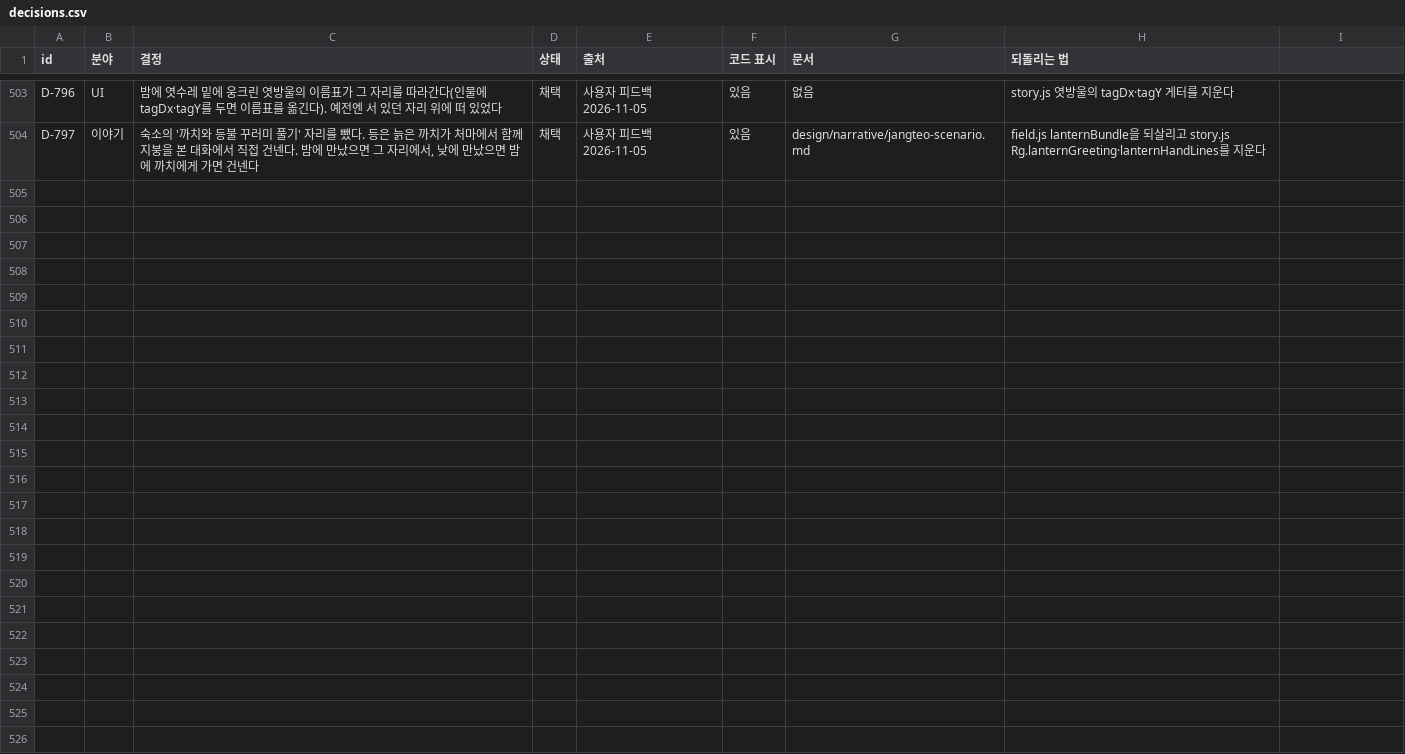
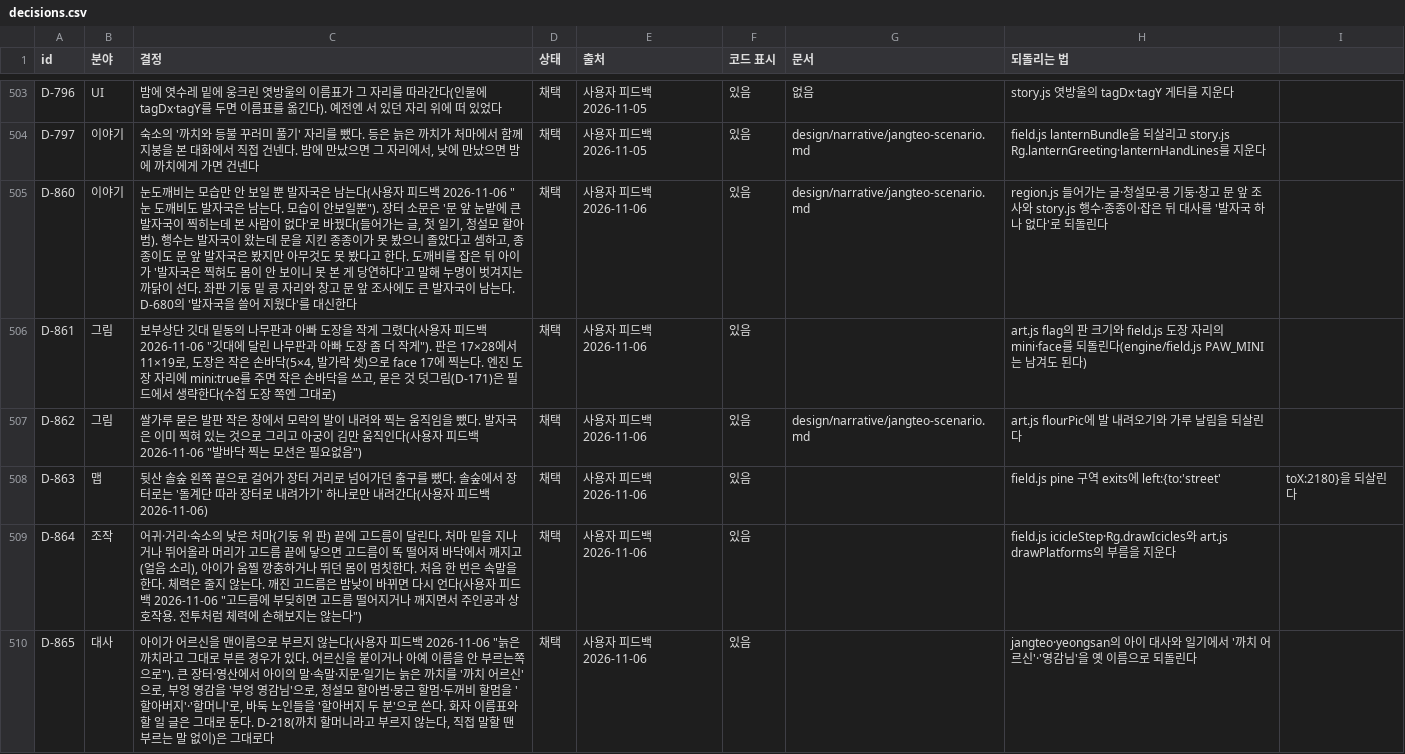
Before and after one commit to MATTTTJ/PACKOON, a CSV file: design/data/decisions.csv, drawn as a sheet; only a part is shown, gaps mark what is left out.

```diff
--- a/design/data/decisions.csv
+++ b/design/data/decisions.csv
@@ -504 +504,7 @@ D-796,UI,밤에 엿수레 밑에 웅크린 엿방울의 이름표가 그 자리
 D-797,이야기,"숙소의 '까치와 등불 꾸러미 풀기' 자리를 뺐다. 등은 늙은 까치가 처마에서 함께 지붕을 본 대화에서 직접 건넨다. 밤에 만났으면 그 자리에서, 낮에 만났으면 밤에 까치에게 가면 건넨다",채택,사용자 피드백 2026-11-05,있음,design/narrative/jangteo-scenario.md,field.js lanternBundle을 되살리고 story.js Rg.lanternGreeting·lanternHandLines를 지운다
+D-860,이야기,"눈도깨비는 모습만 안 보일 뿐 발자국은 남는다(사용자 피드백 2026-11-06 ""눈 도깨비도 발자국은 남는다. 모습이 안보일뿐""). 장터 소문은 '문 앞 눈밭에 큰 발자국이 찍히는데 본 사람이 없다'로 바꿨다(들어가는 글, 첫 일기, 청설모 할아범). 행수는 발자국이 왔는데 문을 지킨 종종이가 못 봤으니 졸았다고 셈하고, 종종이도 문 앞 발자국은 봤지만 아무것도 못 봤다고 한다. 도깨비를 잡은 뒤 아이가 '발자국은 찍혀도 몸이 안 보이니 못 본 게 당연하다'고 말해 누명이 벗겨지는 까닭이 선다. 좌판 기둥 밑 콩 자리와 창고 문 앞 조사에도 큰 발자국이 남는다. D-680의 '발자국을 쓸어 지웠다'를 대신한다",채택,사용자 피드백 2026-11-06,있음,design/narrative/jangteo-scenario.md,region.js 들어가는 글·청설모·콩 기둥·창고 문 앞 조사와 story.js 행수·종종이·잡은 뒤 대사를 '발자국 하나 없다'로 되돌린다
+D-861,그림,"보부상단 깃대 밑동의 나무판과 아빠 도장을 작게 그렸다(사용자 피드백 2026-11-06 ""깃대에 달린 나무판과 아빠 도장 좀 더 작게""). 판은 17×28에서 11×19로, 도장은 작은 손바닥(5×4, 발가락 셋)으로 face 17에 찍는다. 엔진 도장 자리에 mini:true를 주면 작은 손바닥을 쓰고, 묻은 것 덧그림(D-171)은 필드에서 생략한다(수첩 도장 쪽엔 그대로)",채택,사용자 피드백 2026-11-06,있음,,art.js flag의 판 크기와 field.js 도장 자리의 mini·face를 되돌린다(engine/field.js PAW_MINI는 남겨도 된다)
+D-862,그림,"쌀가루 묻은 발판 작은 창에서 모락의 발이 내려와 찍는 움직임을 뺐다. 발자국은 이미 찍혀 있는 것으로 그리고 아궁이 김만 움직인다(사용자 피드백 2026-11-06 ""발바닥 찍는 모션은 필요없음"")",채택,사용자 피드백 2026-11-06,있음,design/narrative/jangteo-scenario.md,art.js flourPic에 발 내려오기와 가루 날림을 되살린다
+D-863,맵,"뒷산 솔숲 왼쪽 끝으로 걸어가 장터 거리로 넘어가던 출구를 뺐다. 솔숲에서 장터로는 '돌계단 따라 장터로 내려가기' 하나로만 내려간다(사용자 피드백 2026-11-06)",채택,사용자 피드백 2026-11-06,있음,,field.js pine 구역 exits에 left:{to:'street',toX:2180}을 되살린다
+D-864,조작,"어귀·거리·숙소의 낮은 처마(기둥 위 판) 끝에 고드름이 달린다. 처마 밑을 지나거나 뛰어올라 머리가 고드름 끝에 닿으면 고드름이 똑 떨어져 바닥에서 깨지고(얼음 소리), 아이가 움찔 깡충하거나 뛰던 몸이 멈칫한다. 처음 한 번은 속말을 한다. 체력은 줄지 않는다. 깨진 고드름은 밤낮이 바뀌면 다시 언다(사용자 피드백 2026-11-06 ""고드름에 부딪히면 고드름 떨어지거나 깨지면서 주인공과 상호작용. 전투처럼 체력에 손해보지는 않는다"")",채택,사용자 피드백 2026-11-06,있음,,field.js icicleStep·Rg.drawIcicles와 art.js drawPlatforms의 부름을 지운다
+D-865,대사,"아이가 어르신을 맨이름으로 부르지 않는다(사용자 피드백 2026-11-06 ""늙은 까치라고 그대로 부른 경우가 있다. 어르신을 붙이거나 아예 이름을 안 부르는쪽으로""). 큰 장터·영산에서 아이의 말·속말·지문·일기는 늙은 까치를 '까치 어르신'으로, 부엉 영감을 '부엉 영감님'으로, 청설모 할아범·뭉근 할멈·두꺼비 할멈을 '할아버지'·'할머니'로, 바둑 노인들을 '할아버지 두 분'으로 쓴다. 화자 이름표와 할 일 글은 그대로 둔다. D-218(까치 할머니라고 부르지 않는다, 직접 말할 땐 부르는 말 없이)은 그대로다",채택,사용자 피드백 2026-11-06,있음,,jangteo·yeongsan의 아이 대사와 일기에서 '까치 어르신'·'영감님'을 옛 이름으로 되돌린다
```
Also changed, not shown: design/data/popup_sounds.csv, 8 other files.
